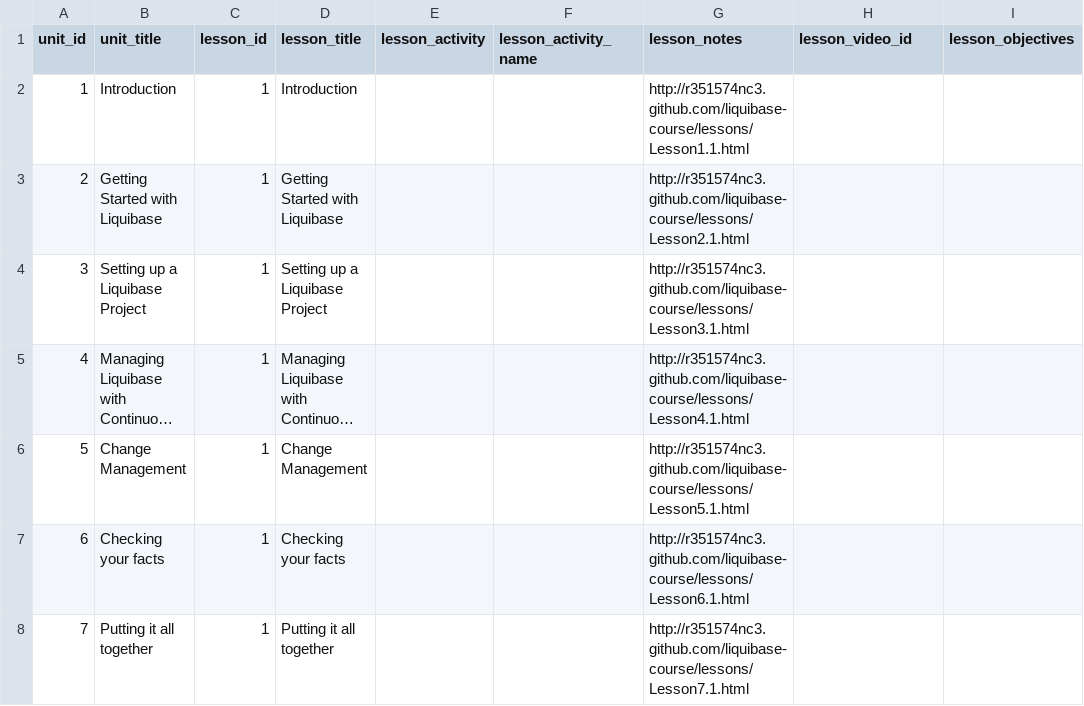
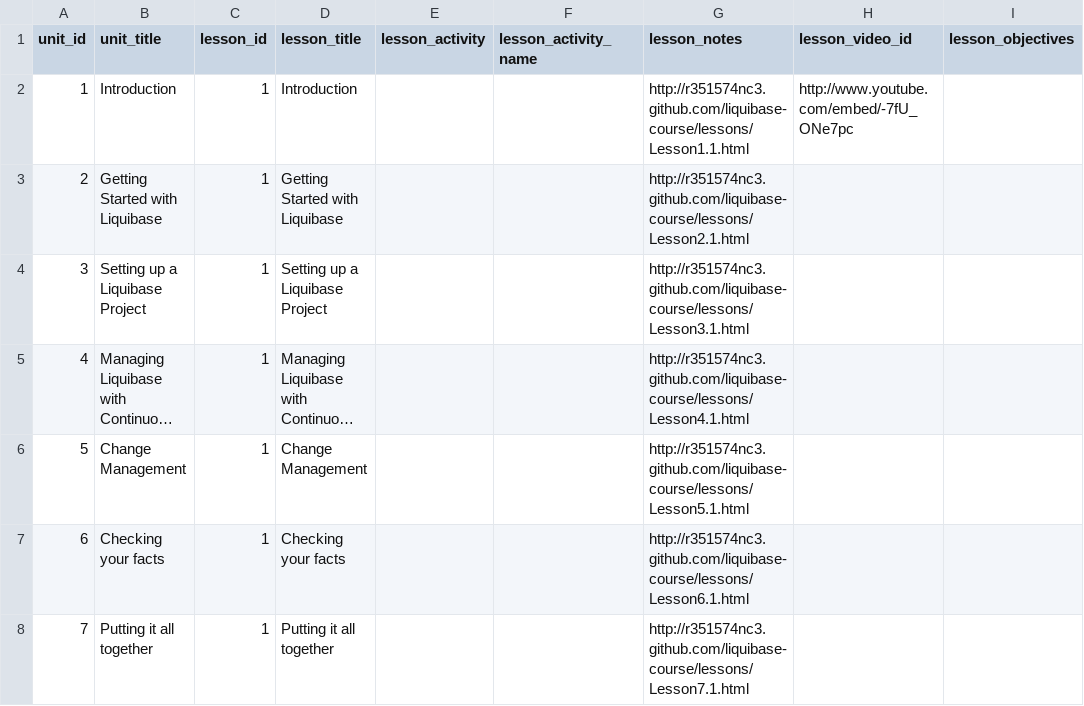
Before and after one commit to r351574nc3/kualigan-courseware, a CSV file: data/lesson.csv, drawn as a sheet; long unchanged cells end in ….

Commit message:
Adding video for lesson 1.1

```diff
--- a/data/lesson.csv
+++ b/data/lesson.csv
@@ -1,3 +1,3 @@
 unit_id,unit_title,lesson_id,lesson_title,lesson_activity,lesson_activity_name,lesson_notes,lesson_video_id,lesson_objectives
-1,Introduction,1,Introduction,,,http://r351574nc3.github.com/liquibase-course/lessons/Lesson1.1.html,,
+1,Introduction,1,Introduction,,,http://r351574nc3.github.com/liquibase-course/lessons/Lesson1.1.html,http://www.youtube.com/embed/-7fU_ONe7pc,
 2,Getting Started with Liquibase,1,Getting Started with Liquibase,,,http://r351574nc3.github.com/liquibase-course/lessons/Lesson2.1.html,,
```
